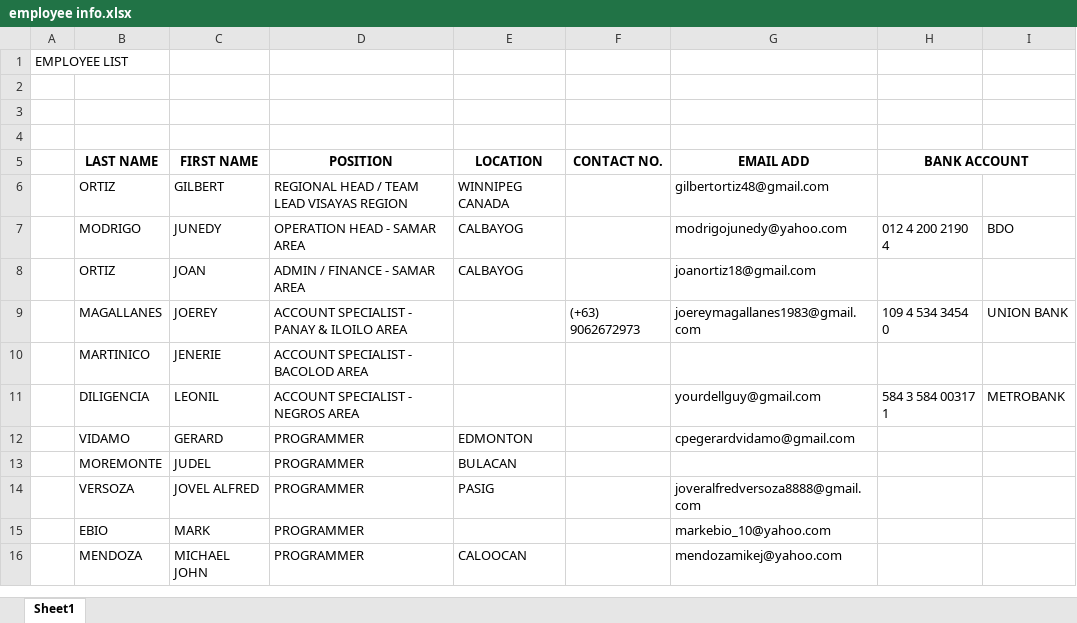
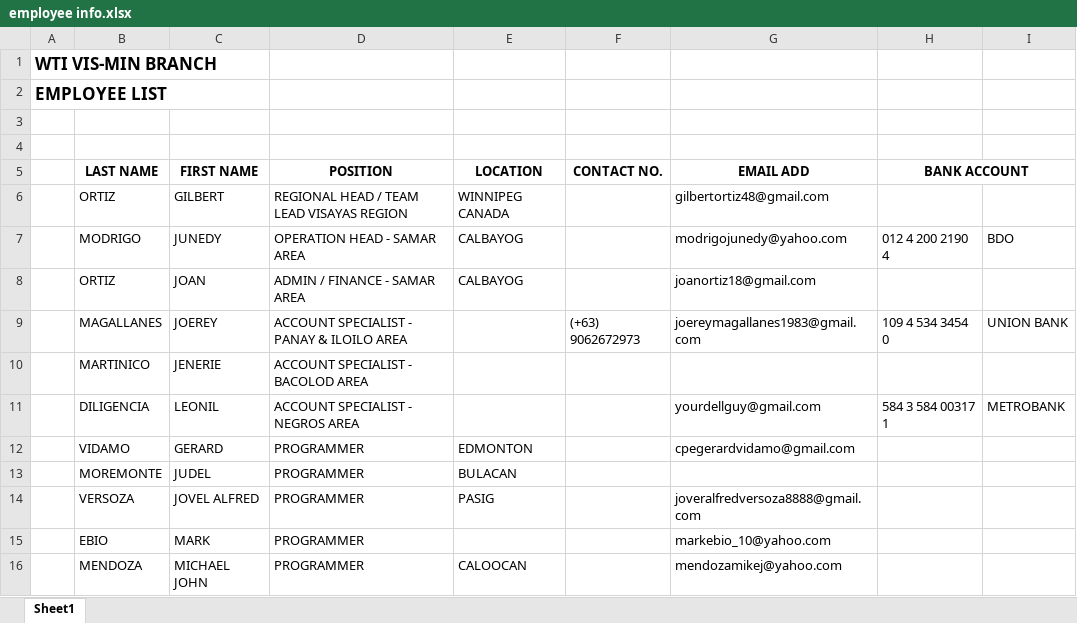
Before and after one commit to joanortiz/employeefirst, an Excel workbook: employee info.xlsx, sheet Sheet1, drawn as a sheet; values as stored, in another font and other column widths than the file's, no borders; removed rows and columns are numbered as before the commit, all else as after; the diff names each change by its address in the sheet, - before the commit and + after, or states it on an @@ line.

Commit message:
HEADER EDIT AGAIN
HEADER EDIT AGAIN

```diff
--- a/employee info.xlsx (sheet Sheet1)
+++ b/employee info.xlsx (sheet Sheet1)
+row 1: WTI VIS-MIN BRANCH
-A2 bold: off
+A2 bold: on, text size: larger
-row 2: (empty)
```
